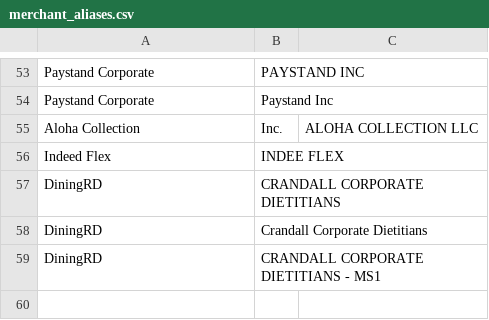
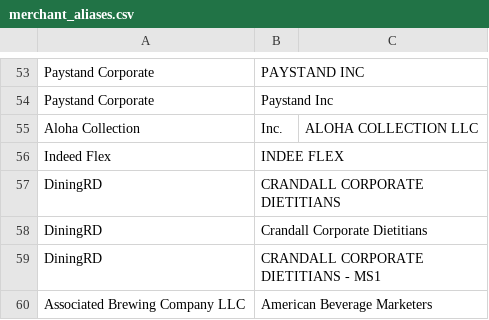
Before and after one commit to ngomez-paystand/cursor_test, a CSV file: CPI/LOCKBOX RULES/merchant_aliases.csv, drawn as a sheet; only a part is shown, gaps mark what is left out; the diff names each change by its address in the sheet, - before the commit and + after, or states it on an @@ line.

```diff
--- a/CPI/LOCKBOX RULES/merchant_aliases.csv
+++ b/CPI/LOCKBOX RULES/merchant_aliases.csv
+row 60: Associated Brewing Company LLC | American Beverage Marketers
```
